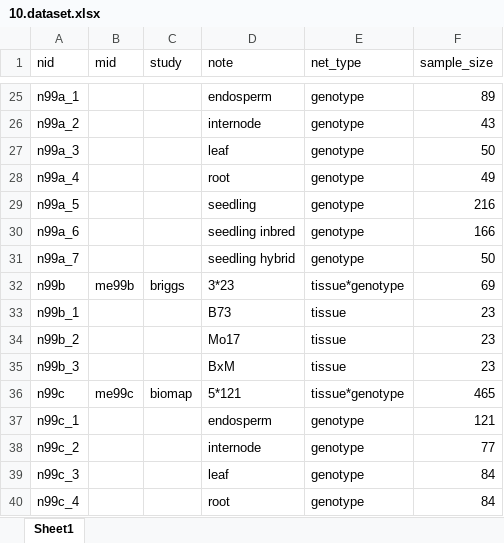
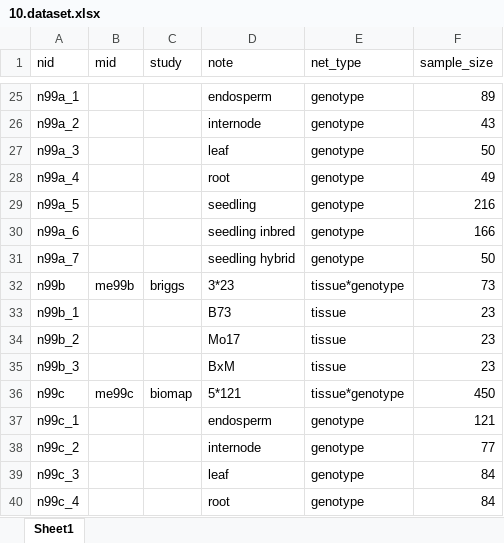
Before and after one commit to maizeumn/grn, an Excel workbook: data/10.dataset.xlsx, sheet Sheet1, drawn as a sheet; only a part is shown, gaps mark what is left out; values as stored, in another font and other column widths than the file's, no borders; the diff names each change by its address in the sheet, - before the commit and + after, or states it on an @@ line.

```diff
--- a/data/10.dataset.xlsx (sheet Sheet1)
+++ b/data/10.dataset.xlsx (sheet Sheet1)
-F32 (sample_size): 69
+F32 (sample_size): 73
-F36 (sample_size): 465
+F36 (sample_size): 450
```
Also changed, not shown: 2 other files.
